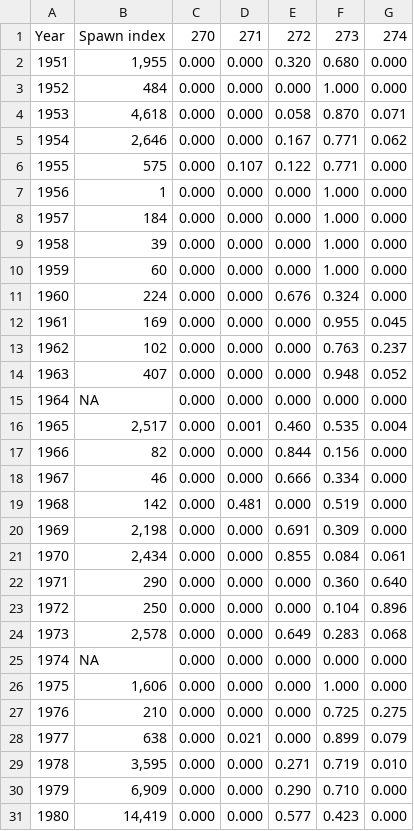
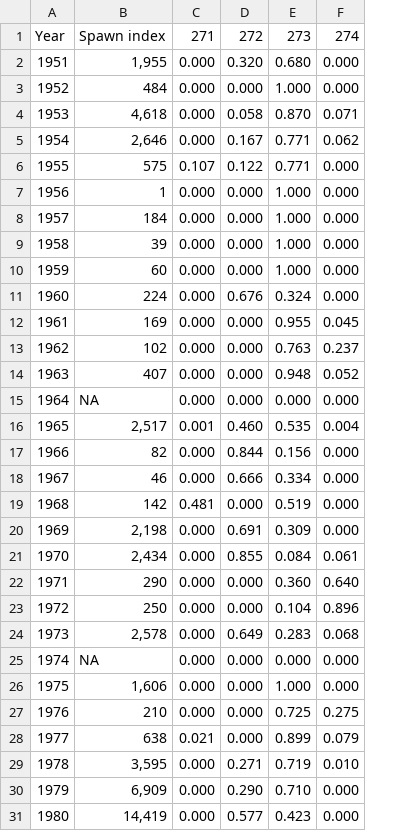
Before and after one commit to pbs-assess/herringsr, a CSV file: data/prop-spawn-a27.csv, drawn as a sheet; only a part is shown; the diff names each change by its address in the sheet, - before the commit and + after, or states it on an @@ line.

```diff
--- a/data/prop-spawn-a27.csv
+++ b/data/prop-spawn-a27.csv
-column D, rows 1-31: 271 | 0.000 | 0.000 | 0.000 | 0.000 | 0.107 | 0.000 | 0.000 | 0.000 | 0.000 | 0.000 | 0.000 | 0.000 | 0.000 | 0.000 | 0.001 | 0.000 | 0.000 | 0.481 | 0.000 | 0.000 | 0.000 | 0.000 | 0.000 | 0.000 | 0.000 | 0.000 | 0.021 | 0.000 | 0.000 | 0.000
-C1: 270
+C1: 271
-C6: 0.000
+C6: 0.107
-C16: 0.000
+C16: 0.001
-C19: 0.000
+C19: 0.481
-C28: 0.000
+C28: 0.021
```
Also changed, not shown: data/prop-spawn-a2w.csv.
